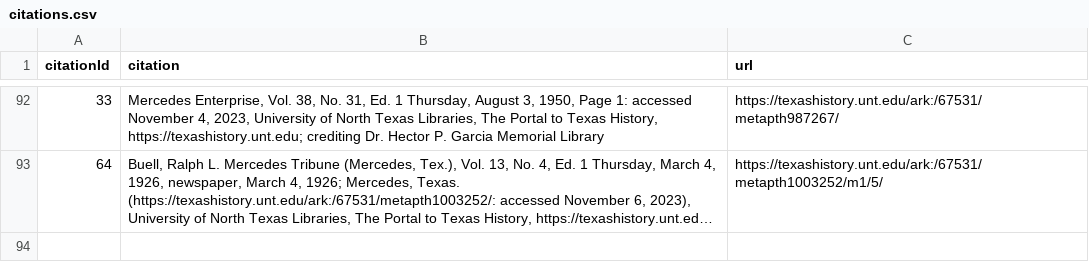
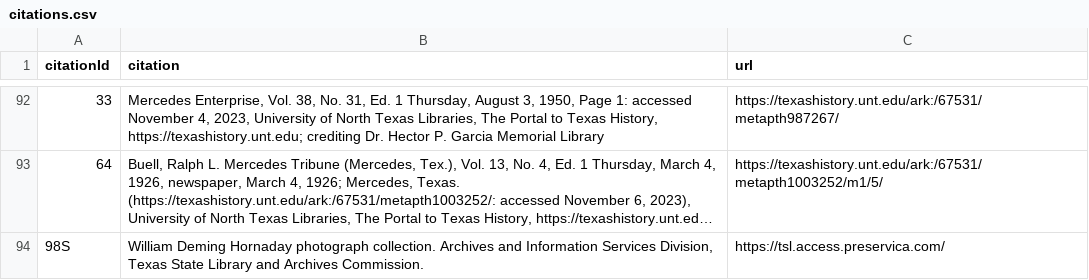
Before and after one commit to ljstonetx/ljstonetx.github.io, a CSV file: citations.csv, drawn as a sheet; only a part is shown, gaps mark what is left out; long unchanged cells end in …; the diff names each change by its address in the sheet, - before the commit and + after, or states it on an @@ line.

```diff
--- a/citations.csv
+++ b/citations.csv
+row 94: 98S | William Deming Hornaday photograph collection. Archives and Information Services Division, Texas State Library and Archives Commission. | https://tsl.access.preservica.com/
```
Also changed, not shown: PostcardCorrectedQuotesSorted.csv, 4 other files.
